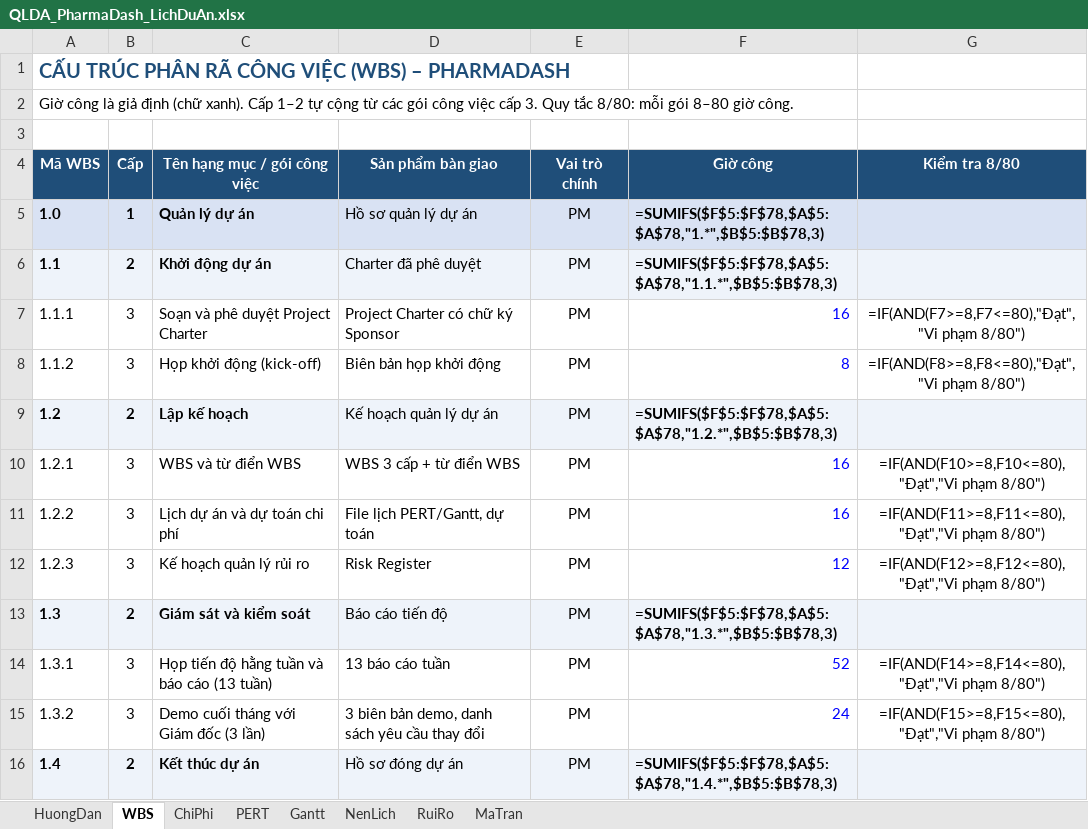
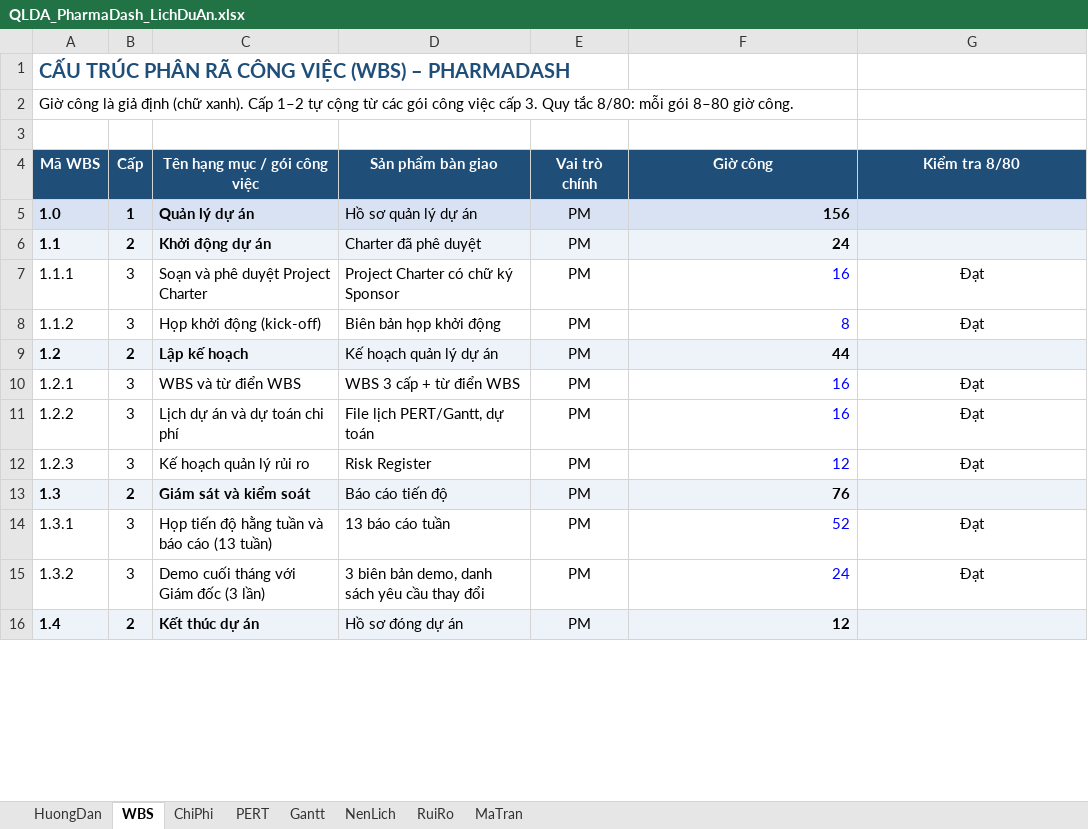
Before and after one commit to duyt67241-alt/pharmadash, an Excel workbook: docs/lab/QLDA_PharmaDash_LichDuAn.xlsx, sheet WBS, drawn as a sheet; only a part is shown; values as stored, in another font and other column widths than the file's, no borders; formulas without a stored value are shown as written; the diff covers the shown part only; the diff names each change by its address in the sheet, - before the commit and + after, or states it on an @@ line.

```diff
--- a/docs/lab/QLDA_PharmaDash_LichDuAn.xlsx (sheet WBS)
+++ b/docs/lab/QLDA_PharmaDash_LichDuAn.xlsx (sheet WBS)
-F5 (Giờ công): =SUMIFS($F$5:$F$78,$A$5:$A$78,"1.*",$B$5:$B$78,3)
+F5 (Giờ công): 156
-F6 (Giờ công): =SUMIFS($F$5:$F$78,$A$5:$A$78,"1.1.*",$B$5:$B$78,3)
+F6 (Giờ công): 24
-G7 (Kiểm tra 8/80): =IF(AND(F7>=8,F7<=80),"Đạt","Vi phạm 8/80")
+G7 (Kiểm tra 8/80): Đạt
-G8 (Kiểm tra 8/80): =IF(AND(F8>=8,F8<=80),"Đạt","Vi phạm 8/80")
+G8 (Kiểm tra 8/80): Đạt
-F9 (Giờ công): =SUMIFS($F$5:$F$78,$A$5:$A$78,"1.2.*",$B$5:$B$78,3)
+F9 (Giờ công): 44
-G10 (Kiểm tra 8/80): =IF(AND(F10>=8,F10<=80),"Đạt","Vi phạm 8/80")
+G10 (Kiểm tra 8/80): Đạt
-G11 (Kiểm tra 8/80): =IF(AND(F11>=8,F11<=80),"Đạt","Vi phạm 8/80")
+G11 (Kiểm tra 8/80): Đạt
-G12 (Kiểm tra 8/80): =IF(AND(F12>=8,F12<=80),"Đạt","Vi phạm 8/80")
+G12 (Kiểm tra 8/80): Đạt
-F13 (Giờ công): =SUMIFS($F$5:$F$78,$A$5:$A$78,"1.3.*",$B$5:$B$78,3)
+F13 (Giờ công): 76
-G14 (Kiểm tra 8/80): =IF(AND(F14>=8,F14<=80),"Đạt","Vi phạm 8/80")
+G14 (Kiểm tra 8/80): Đạt
-G15 (Kiểm tra 8/80): =IF(AND(F15>=8,F15<=80),"Đạt","Vi phạm 8/80")
+G15 (Kiểm tra 8/80): Đạt
-F16 (Giờ công): =SUMIFS($F$5:$F$78,$A$5:$A$78,"1.4.*",$B$5:$B$78,3)
+F16 (Giờ công): 12
```
Also changed, not shown: 1 added row, 1 removed row and 64 edited cells elsewhere in this sheet, sheet Gantt, sheet PERT, sheet NenLich, sheet MaTran, sheet RuiRo, sheet ChiPhi.
